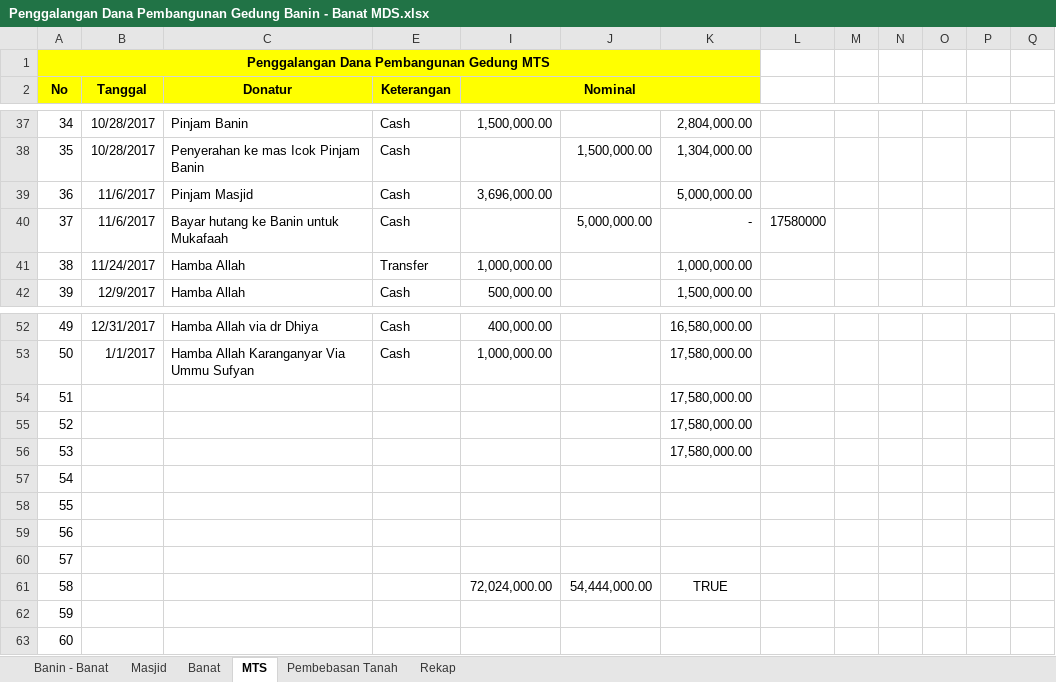
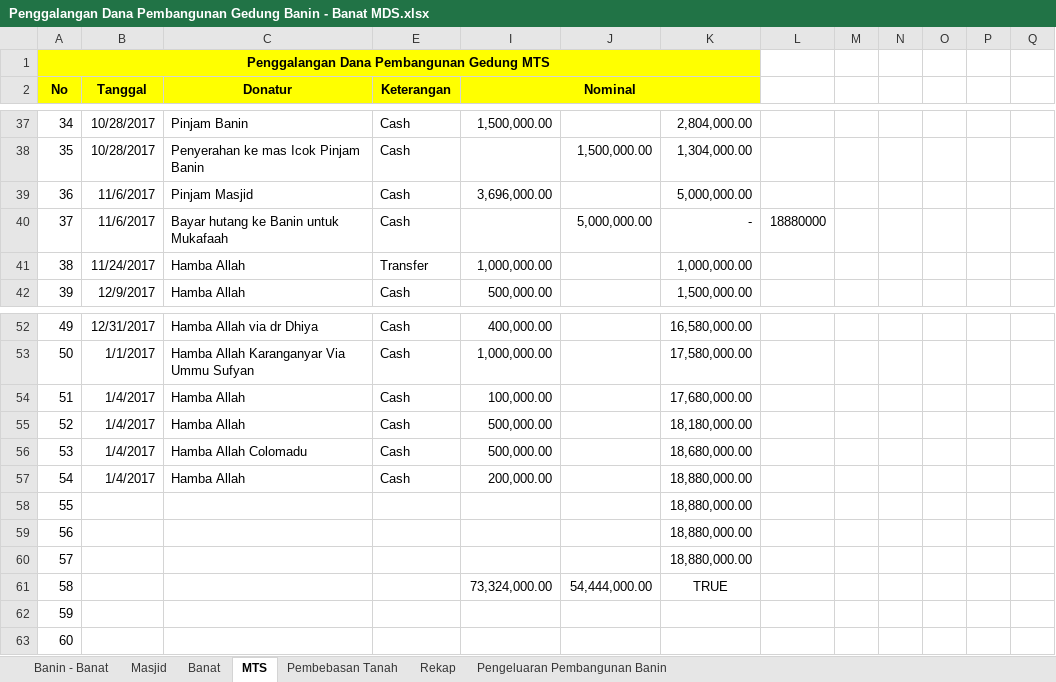
Before and after one commit to bagusprasojo/mds, an Excel workbook: Penggalangan Dana Pembangunan Gedung Banin - Banat MDS.xlsx, sheet MTS, drawn as a sheet; only a part is shown, gaps mark what is left out; values as stored, in another font and other column widths than the file's, no borders; the diff names each change by its address in the sheet, - before the commit and + after, or states it on an @@ line.

```diff
--- a/Penggalangan Dana Pembangunan Gedung Banin - Banat MDS.xlsx (sheet MTS)
+++ b/Penggalangan Dana Pembangunan Gedung Banin - Banat MDS.xlsx (sheet MTS)
+sheet tab: Pengeluaran Pembangunan Banin
-L40: 17580000
+L40: 18880000
-B54:B57 (Tanggal): (empty)
+B54:B57 (Tanggal): 1/4/2017
-C54:C55 (Donatur): (empty)
+C54:C55 (Donatur): Hamba Allah
-E54:E57 (Keterangan): (empty)
+E54:E57 (Keterangan): Cash
-I54 (Nominal): (empty)
+I54 (Nominal): 100,000.00
-K54: 17,580,000.00
+K54: 17,680,000.00
-I55:I56 (Nominal): (empty)
+I55:I56 (Nominal): 500,000.00
-K55: 17,580,000.00
+K55: 18,180,000.00
-C56 (Donatur): (empty)
+C56 (Donatur): Hamba Allah Colomadu
-K56: 17,580,000.00
+K56: 18,680,000.00
-C57 (Donatur): (empty)
+C57 (Donatur): Hamba Allah
-I57 (Nominal): (empty)
+I57 (Nominal): 200,000.00
-K57:K60: (empty)
+K57:K60: 18,880,000.00
-I61 (Nominal): 72,024,000.00
+I61 (Nominal): 73,324,000.00
```
Also changed, not shown: sheet Pembebasan Tanah, sheet Rekap, formulas that keep their value, hidden cells, 2 other files.
